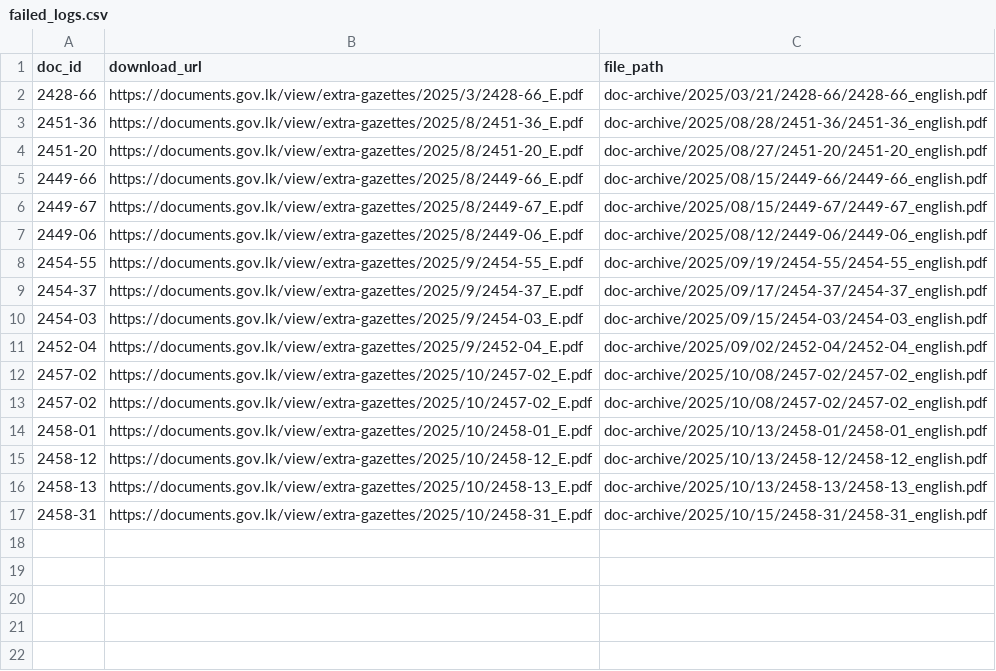
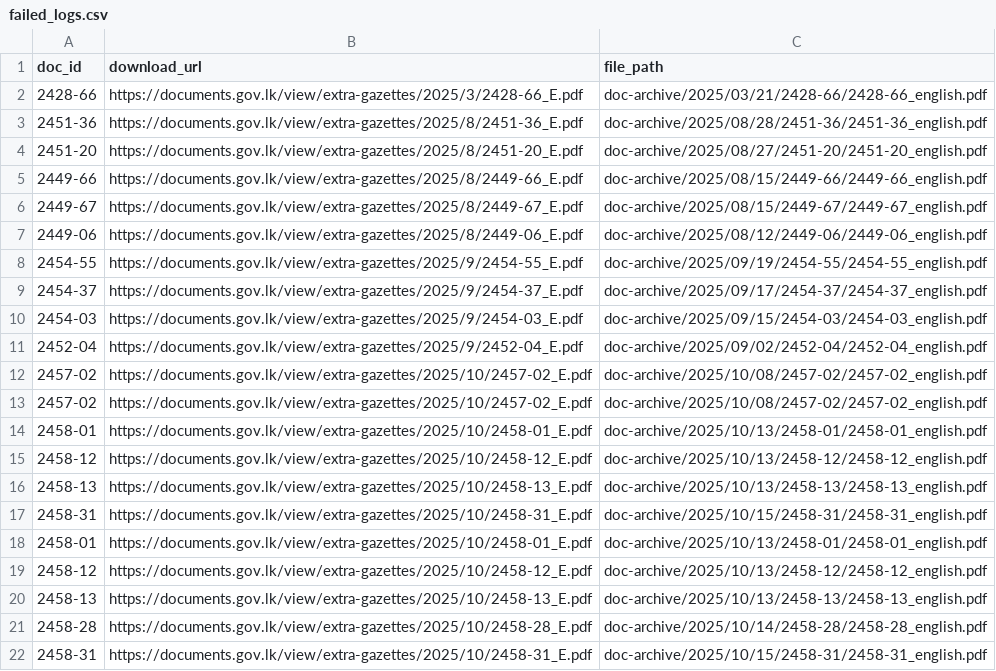
Before and after one commit to LDFLK/gztarchiver-storage, a CSV file: doc-archive/2025/failed_logs.csv, drawn as a sheet.

```diff
--- a/doc-archive/2025/failed_logs.csv
+++ b/doc-archive/2025/failed_logs.csv
@@ -17 +17,6 @@ doc_id,download_url,file_path
 2458-31,https://documents.gov.lk/view/extra-gazettes/2025/10/2458-31_E.pdf,doc-archive/2025/10/15/2458-31/2458-31_english.pdf
+2458-01,https://documents.gov.lk/view/extra-gazettes/2025/10/2458-01_E.pdf,doc-archive/2025/10/13/2458-01/2458-01_english.pdf
+2458-12,https://documents.gov.lk/view/extra-gazettes/2025/10/2458-12_E.pdf,doc-archive/2025/10/13/2458-12/2458-12_english.pdf
+2458-13,https://documents.gov.lk/view/extra-gazettes/2025/10/2458-13_E.pdf,doc-archive/2025/10/13/2458-13/2458-13_english.pdf
+2458-28,https://documents.gov.lk/view/extra-gazettes/2025/10/2458-28_E.pdf,doc-archive/2025/10/14/2458-28/2458-28_english.pdf
+2458-31,https://documents.gov.lk/view/extra-gazettes/2025/10/2458-31_E.pdf,doc-archive/2025/10/15/2458-31/2458-31_english.pdf
```
Also changed, not shown: doc-archive/2025/unavailable_logs.csv, 1 other file.
